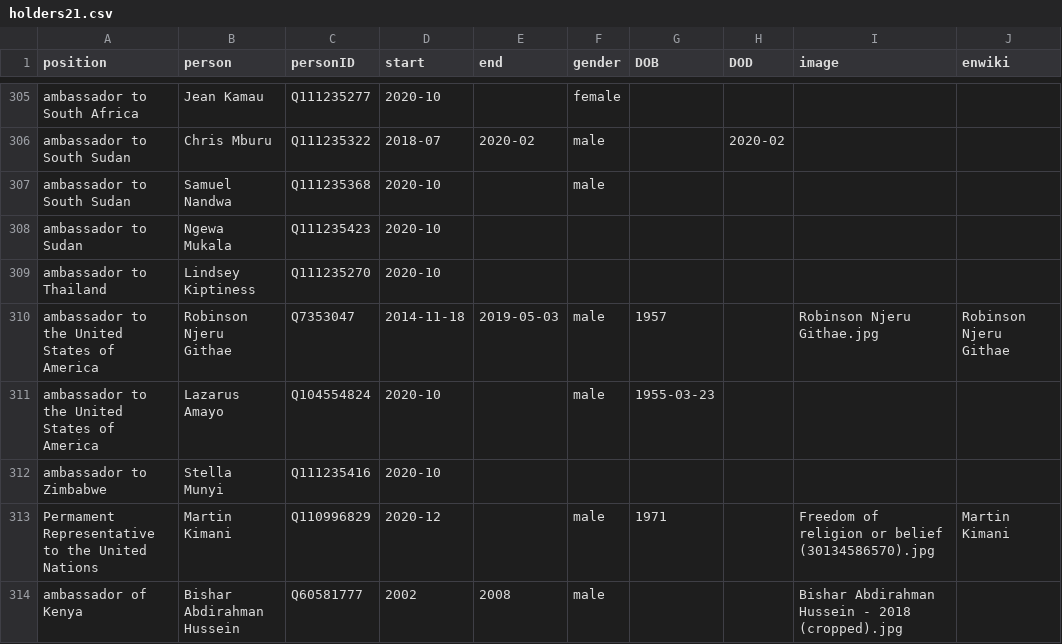
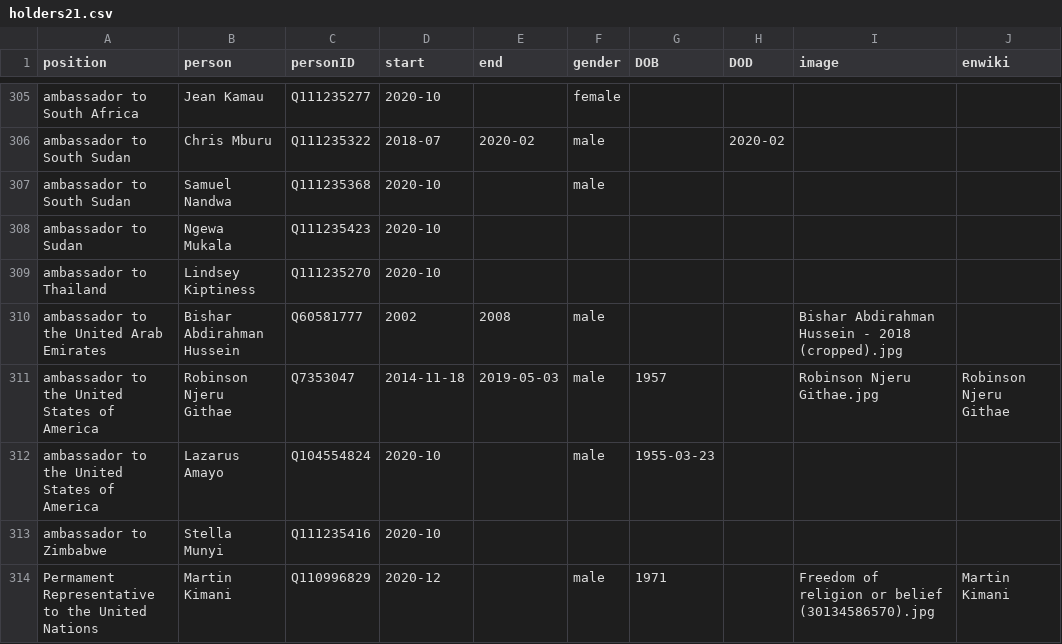
Before and after one commit to every-politician-scrapers/kenya, a CSV file: html/holders21.csv, drawn as a sheet; only a part is shown, gaps mark what is left out.

Commit message:
PCB update

```diff
--- a/html/holders21.csv
+++ b/html/holders21.csv
@@ -309,2 +309,3 @@ ambassador to Sudan,Ngewa Mukala,Q111235423,2020-10,,,,,,
 ambassador to Thailand,Lindsey Kiptiness,Q111235270,2020-10,,,,,,
+ambassador to the United Arab Emirates,Bishar Abdirahman Hussein,Q60581777,2002,2008,male,,,Bishar Abdirahman Hussein - 2018 (cropped).jpg,
 ambassador to the United States of America,Robinson Njeru Githae,Q7353047,2014-11-18,2019-05-03,male,1957,,Robinson Njeru Githae.jpg,Robinson Njeru Githae
@@ -313,2 +314 @@ ambassador to Zimbabwe,Stella Munyi,Q111235416,2020-10,,,,,,
 Permament Representative to the United Nations,Martin Kimani,Q110996829,2020-12,,male,1971,,Freedom of religion or belief (30134586570).jpg,Martin Kimani
-ambassador of Kenya,Bishar Abdirahman Hussein,Q60581777,2002,2008,male,,,Bishar Abdirahman Hussein - 2018 (cropped).jpg,
```
